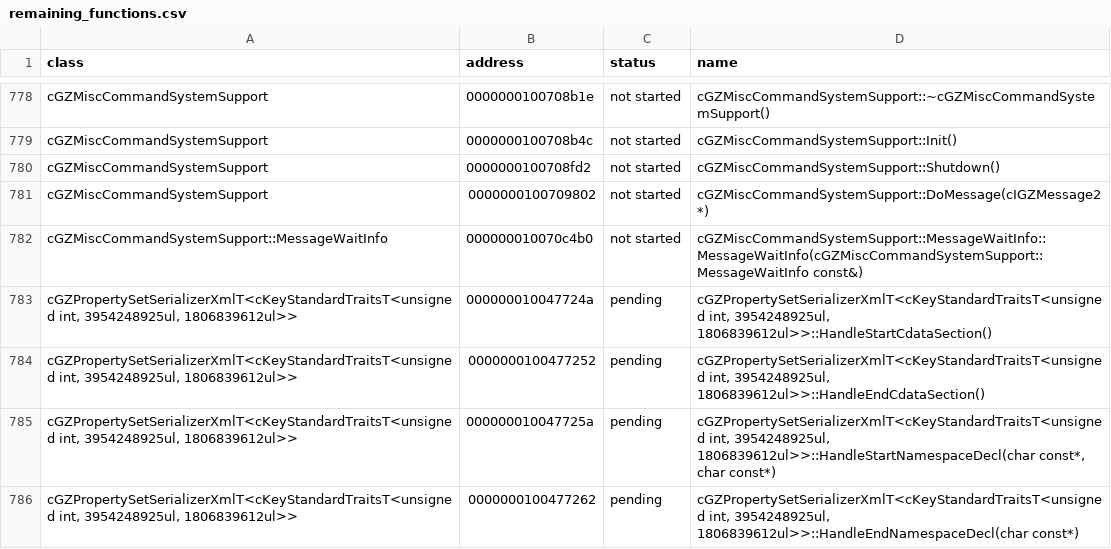
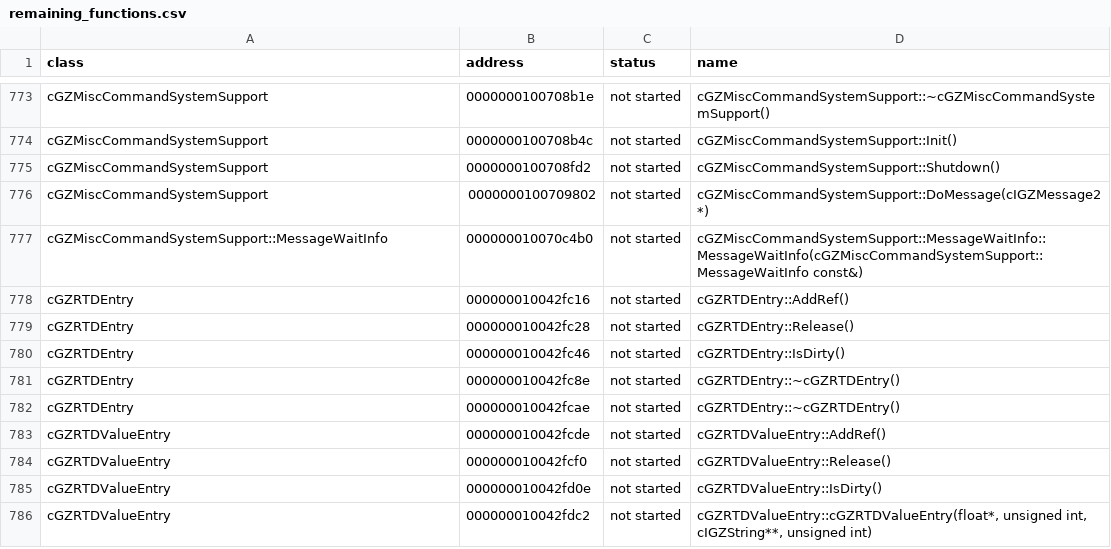
Before and after one commit to CadenKalez/DeSCAi4, a CSV file: notes/remaining_functions.csv, drawn as a sheet; only a part is shown, gaps mark what is left out; the shorter side is filled out with more unchanged rows; the diff covers the shown part only; the diff names each change by its address in the sheet, - before the commit and + after, or states it on an @@ line.

```diff
--- a/notes/remaining_functions.csv
+++ b/notes/remaining_functions.csv
-row 783: cGZPropertySetSerializerXmlT<cKeyStandardTraitsT<unsigned int, 3954248925ul, 1806839612ul>> | 000000010047724a | pending | cGZPropertySetSerializerXmlT<cKeyStandardTraitsT<unsigned int, 3954248925ul, 1806839612ul>>::HandleStartCdataSection()
-row 784: cGZPropertySetSerializerXmlT<cKeyStandardTraitsT<unsigned int, 3954248925ul, 1806839612ul>> | 0000000100477252 | pending | cGZPropertySetSerializerXmlT<cKeyStandardTraitsT<unsigned int, 3954248925ul, 1806839612ul>>::HandleEndCdataSection()
-row 785: cGZPropertySetSerializerXmlT<cKeyStandardTraitsT<unsigned int, 3954248925ul, 1806839612ul>> | 000000010047725a | pending | cGZPropertySetSerializerXmlT<cKeyStandardTraitsT<unsigned int, 3954248925ul, 1806839612ul>>::HandleStartNamespaceDecl(char const*, char const*)
-row 786: cGZPropertySetSerializerXmlT<cKeyStandardTraitsT<unsigned int, 3954248925ul, 1806839612ul>> | 0000000100477262 | pending | cGZPropertySetSerializerXmlT<cKeyStandardTraitsT<unsigned int, 3954248925ul, 1806839612ul>>::HandleEndNamespaceDecl(char const*)
```
Also changed, not shown: 25 removed rows elsewhere in this file, notes/todo.csv, 19 other files.
